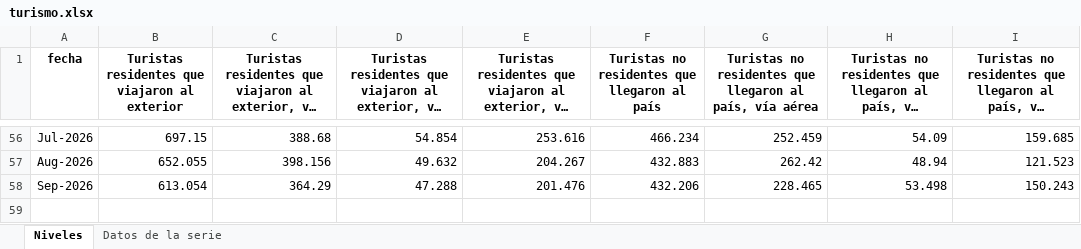
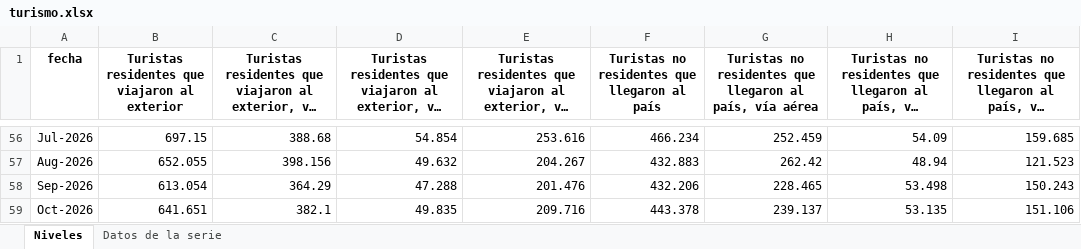
Before and after one commit to rodrigotperelsztein-source/monitor-series, an Excel workbook: data/excel/turismo.xlsx, sheet Niveles, drawn as a sheet; only a part is shown, gaps mark what is left out; long unchanged cells end in …; values as stored, in another font and other column widths than the file's, no borders; the diff names each change by its address in the sheet, - before the commit and + after, or states it on an @@ line.

```diff
--- a/data/excel/turismo.xlsx (sheet Niveles)
+++ b/data/excel/turismo.xlsx (sheet Niveles)
+row 59: Oct-2026 | 641.651 | 382.1 | 49.835 | 209.716 | 443.378 | 239.137 | 53.135 | 151.106
```
Also changed, not shown: sheet Datos de la serie, 15 other files.
